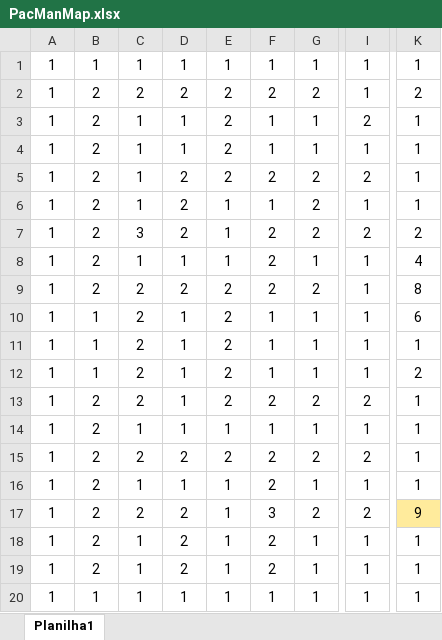
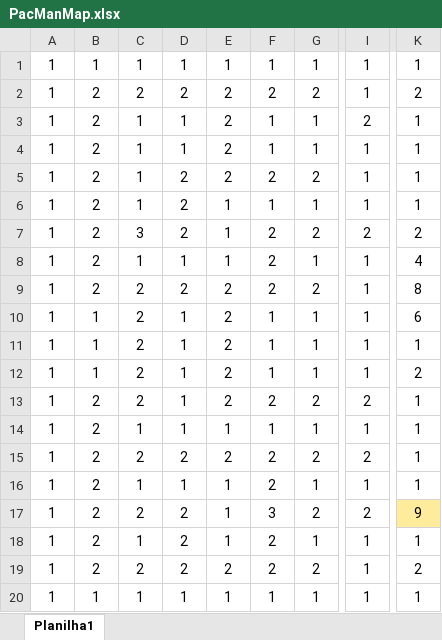
Before and after one commit to pumba-dev/pac-man-3D, an Excel workbook: PacManMap.xlsx, sheet Planilha1, drawn as a sheet; only a part is shown, gaps mark what is left out; values as stored, in another font and other column widths than the file's, no borders; conditional formats not drawn; the diff names each change by its address in the sheet, - before the commit and + after, or states it on an @@ line.

```diff
--- a/PacManMap.xlsx (sheet Planilha1)
+++ b/PacManMap.xlsx (sheet Planilha1)
-I5: 2
+I5: 1
-G6: 2
+G6: 1
-C19: 1
+C19: 2
-E19: 1
+E19: 2
-G19: 1
+G19: 2
-K19: 1
+K19: 2
```
Also changed, not shown: 15 other files.
